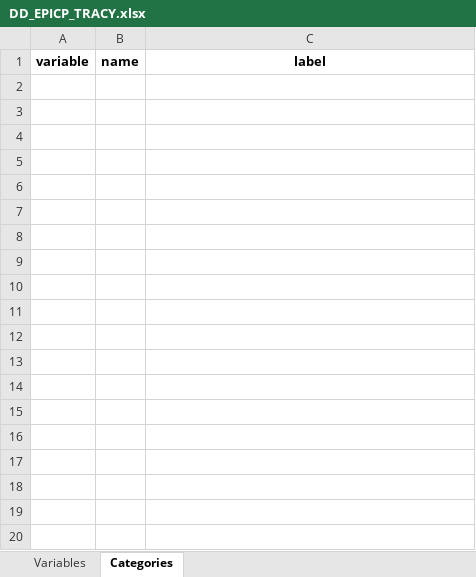
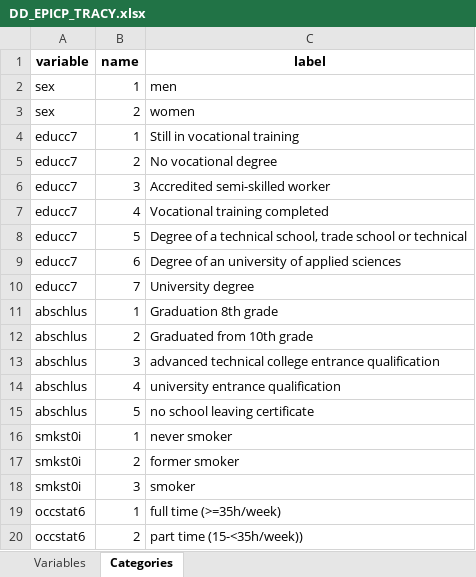
Before and after one commit to nfdi4health/use-cases-harmonisation, an Excel workbook: analyst/Tracy/rmonize/data_dictionary/DD_EPICP_TRACY.xlsx, sheet Categories, drawn as a sheet; only a part is shown; values as stored, in another font and other column widths than the file's, no borders; the diff covers the shown part only; the diff names each change by its address in the sheet, - before the commit and + after, or states it on an @@ line.

Commit message:
EPICP-1 DDs for Tracy and Ines

```diff
--- a/analyst/Tracy/rmonize/data_dictionary/DD_EPICP_TRACY.xlsx (sheet Categories)
+++ b/analyst/Tracy/rmonize/data_dictionary/DD_EPICP_TRACY.xlsx (sheet Categories)
+row 2: sex | 1 | men
+row 3: sex | 2 | women
+row 4: educc7 | 1 | Still in vocational training
+row 5: educc7 | 2 | No vocational degree
+row 6: educc7 | 3 | Accredited semi-skilled worker
+row 7: educc7 | 4 | Vocational training completed
+row 8: educc7 | 5 | Degree of a technical school, trade school or technical
+row 9: educc7 | 6 | Degree of an university of applied sciences
+row 10: educc7 | 7 | University degree
+row 11: abschlus | 1 | Graduation 8th grade
+row 12: abschlus | 2 | Graduated from 10th grade
+row 13: abschlus | 3 | advanced technical college entrance qualification
+row 14: abschlus | 4 | university entrance qualification
+row 15: abschlus | 5 | no school leaving certificate
+row 16: smkst0i | 1 | never smoker
+row 17: smkst0i | 2 | former smoker
+row 18: smkst0i | 3 | smoker
+row 19: occstat6 | 1 | full time (>=35h/week)
+row 20: occstat6 | 2 | part time (15-<35h/week))
```
Also changed, not shown: 47 added rows elsewhere in this sheet, sheet Variables, analyst/Ines/rmonize/data_dictionary/DD_EPICP_INES.xlsx.
